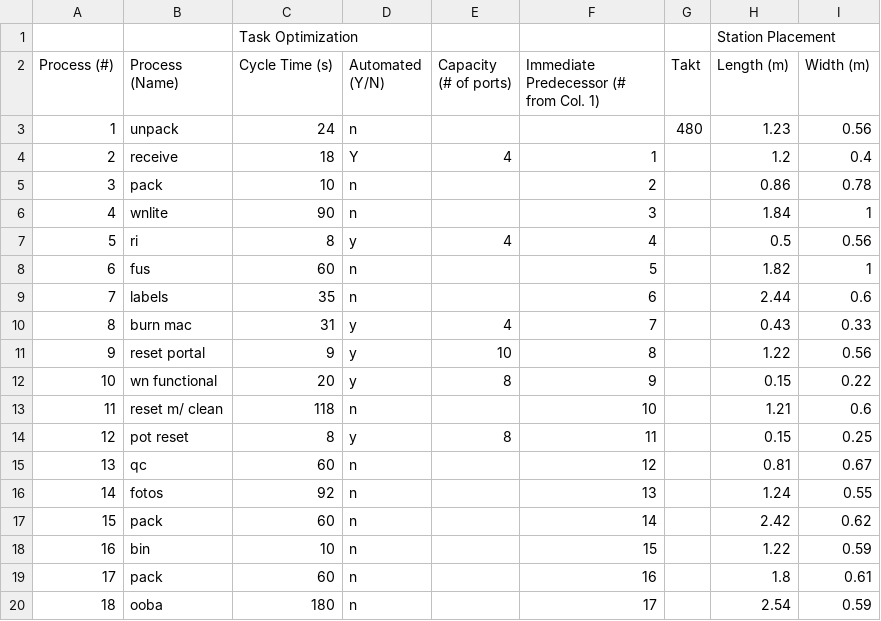
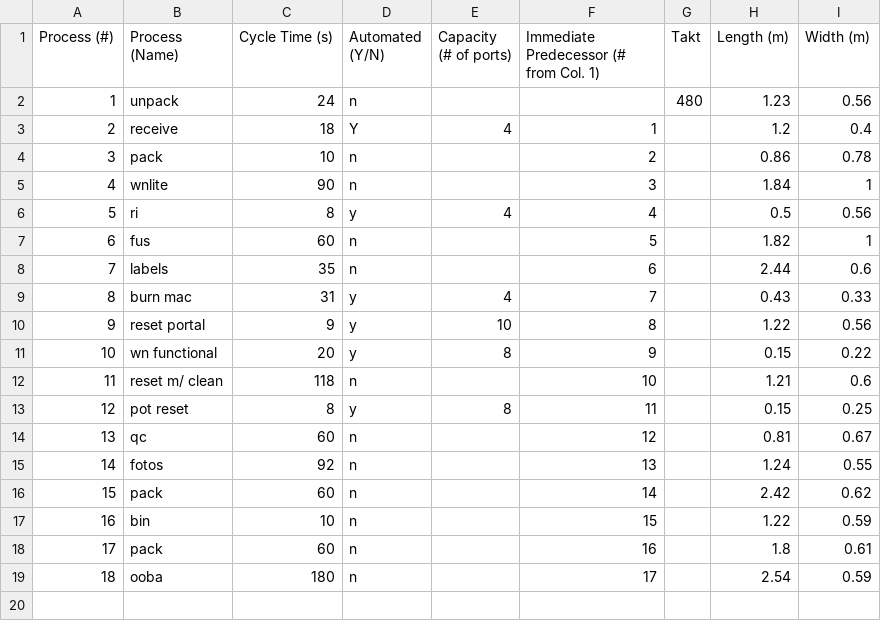
Before and after one commit to sblankley/global-clinic-2020, a CSV file: CM1100Header-dims.csv, drawn as a sheet.

```diff
--- a/CM1100Header-dims.csv
+++ b/CM1100Header-dims.csv
@@ -1,2 +1 @@
-,,Task Optimization,,,,,Station Placement ,
 Process (#),Process (Name),Cycle Time (s),Automated (Y/N),Capacity (# of ports),Immediate Predecessor (# from Col. 1),Takt,Length (m),Width (m)
```
Also changed, not shown: pLineOpt.csv, 13 other files.
